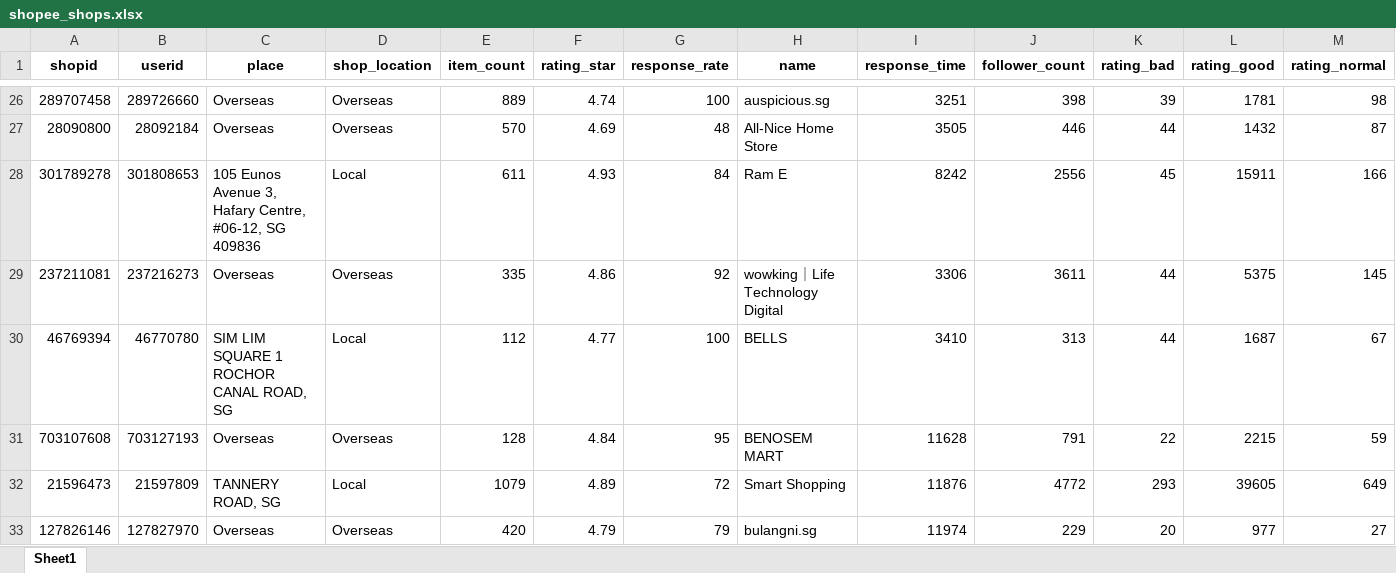
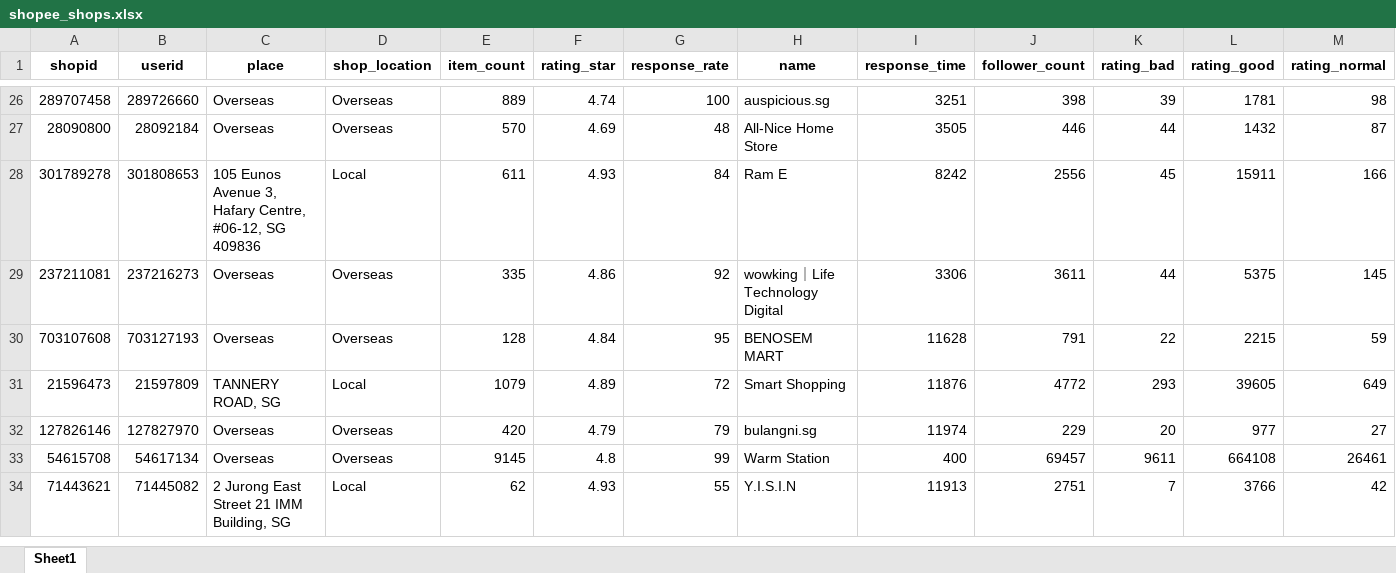
Before and after one commit to gregoryong16/CZ4034_IR, an Excel workbook: Crawling/data/shopee_shops.xlsx, sheet Sheet1, drawn as a sheet; only a part is shown, gaps mark what is left out; the shorter side is filled out with more unchanged rows; values as stored, in another font and other column widths than the file's, no borders; rows hold the shown columns only; the diff names each change by its address in the sheet, - before the commit and + after, or states it on an @@ line.

```diff
--- a/Crawling/data/shopee_shops.xlsx (sheet Sheet1)
+++ b/Crawling/data/shopee_shops.xlsx (sheet Sheet1)
-row 30: 46769394 | 46770780 | SIM LIM SQUARE 1 ROCHOR CANAL ROAD, SG | Local | 112 | 4.77 | 100 | BELLS | 3410 | 313 | 44 | 1687 | 67
```
Also changed, not shown: Crawling/data/shopee_products.xlsx.
